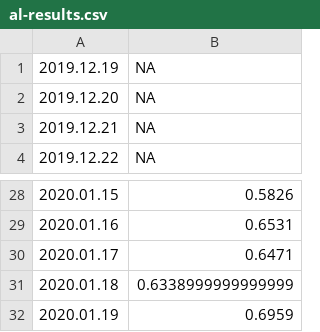
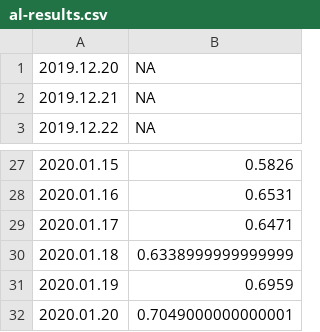
Before and after one commit to mozilla-mobile/fenix-nightly-perftest-results, a CSV file: al-results.csv, drawn as a sheet; only a part is shown, gaps mark what is left out.

```diff
--- a/al-results.csv
+++ b/al-results.csv
@@ -1,2 +1 @@
-2019.12.19, NA
 2019.12.20, NA
@@ -32 +31,2 @@
 2020.01.19, 0.6959
+2020.01.20, 0.7049000000000001
```
Also changed, not shown: ha-results.csv, hanoob-results.csv, 4 other files.
